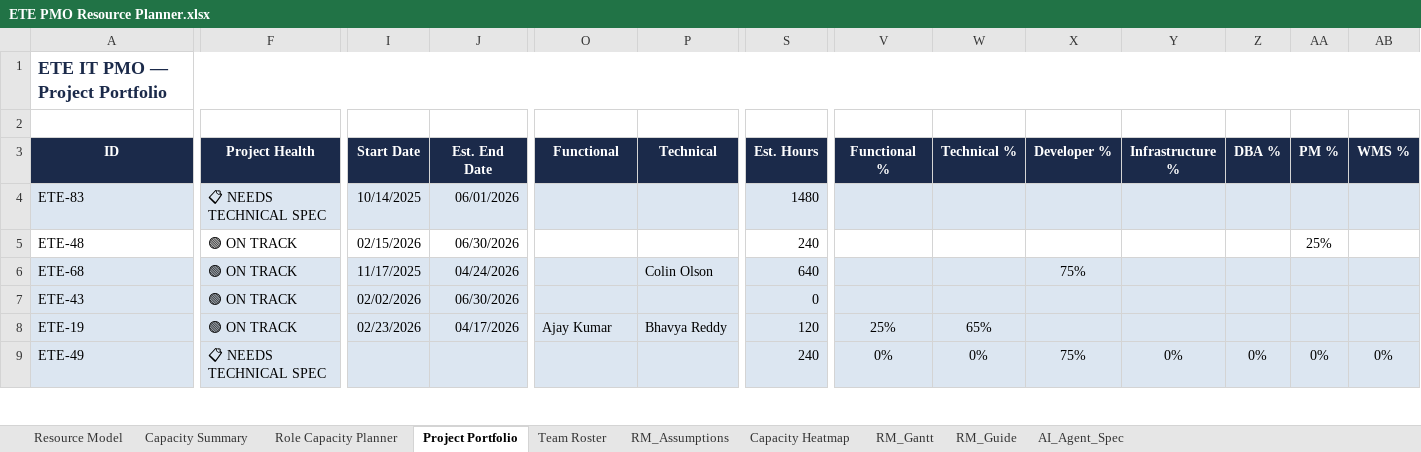
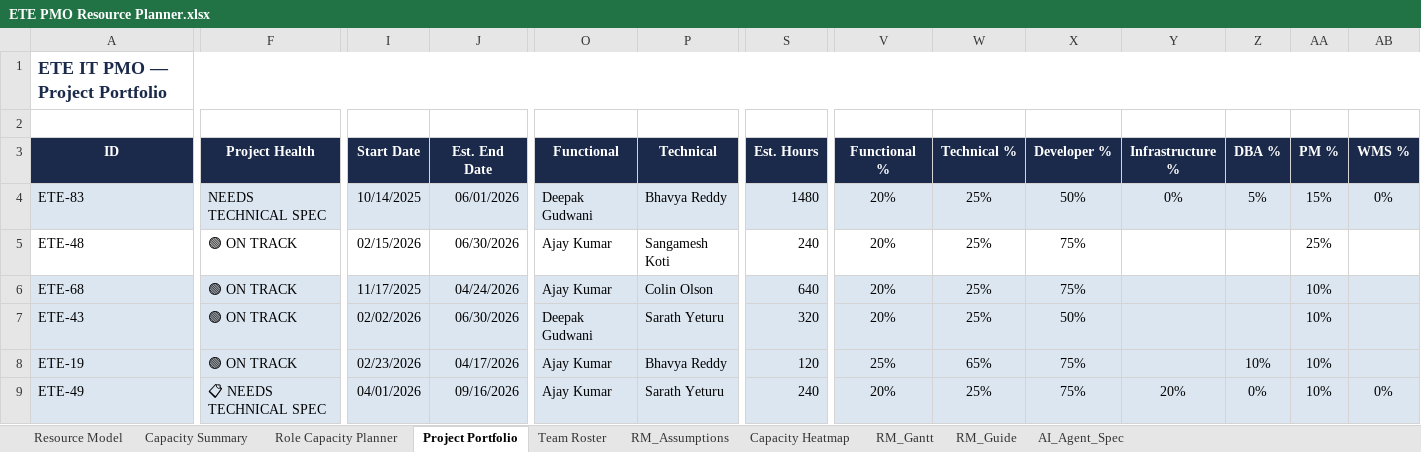
Before and after one commit to SageKey/pmo-agent, an Excel workbook: ETE PMO Resource Planner.xlsx, sheet Project Portfolio, drawn as a sheet; only a part is shown, gaps mark what is left out; values as stored, in another font and other column widths than the file's, no borders; the diff covers the shown part only; the diff names each change by its address in the sheet, - before the commit and + after, or states it on an @@ line.

```diff
--- a/ETE PMO Resource Planner.xlsx (sheet Project Portfolio)
+++ b/ETE PMO Resource Planner.xlsx (sheet Project Portfolio)
-F4 (Project Health): 📋 NEEDS TECHNICAL SPEC
+F4 (Project Health): NEEDS TECHNICAL SPEC
-O4 (Functional): (empty)
+O4 (Functional): Deepak Gudwani
-P4 (Technical): (empty)
+P4 (Technical): Bhavya Reddy
-V4:V7 (Functional %): (empty)
+V4:V7 (Functional %): 20%
-W4:W7 (Technical %): (empty)
+W4:W7 (Technical %): 25%
-X4 (Developer %): (empty)
+X4 (Developer %): 50%
-Y4 (Infrastructure %): (empty)
+Y4 (Infrastructure %): 0%
-Z4 (DBA %): (empty)
+Z4 (DBA %): 5%
-AA4 (PM %): (empty)
+AA4 (PM %): 15%
-AB4 (WMS %): (empty)
+AB4 (WMS %): 0%
-O5:O6 (Functional): (empty)
+O5:O6 (Functional): Ajay Kumar
-P5 (Technical): (empty)
+P5 (Technical): Sangamesh Koti
-X5 (Developer %): (empty)
+X5 (Developer %): 75%
-AA6:AA8 (PM %): (empty)
+AA6:AA8 (PM %): 10%
-O7 (Functional): (empty)
+O7 (Functional): Deepak Gudwani
-P7 (Technical): (empty)
+P7 (Technical): Sarath Yeturu
-S7 (Est. Hours): 0
+S7 (Est. Hours): 320
-X7 (Developer %): (empty)
+X7 (Developer %): 50%
-X8 (Developer %): (empty)
+X8 (Developer %): 75%
-Z8 (DBA %): (empty)
+Z8 (DBA %): 10%
-I9 (Start Date): (empty)
+I9 (Start Date): 04/01/2026
-J9 (Est. End Date): (empty)
+J9 (Est. End Date): 09/16/2026
-O9 (Functional): (empty)
+O9 (Functional): Ajay Kumar
-P9 (Technical): (empty)
+P9 (Technical): Sarath Yeturu
-V9 (Functional %): 0%
+V9 (Functional %): 20%
-W9 (Technical %): 0%
+W9 (Technical %): 25%
-Y9 (Infrastructure %): 0%
+Y9 (Infrastructure %): 20%
-AA9 (PM %): 0%
+AA9 (PM %): 10%
```
Also changed, not shown: 204 edited cells elsewhere in this sheet, 11 other files.
